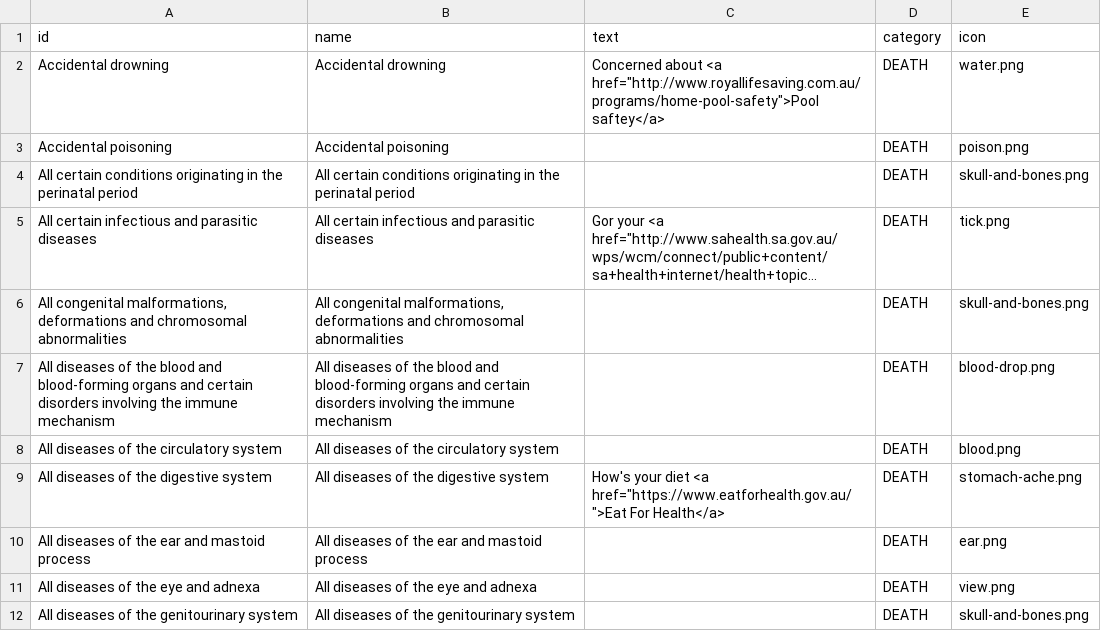
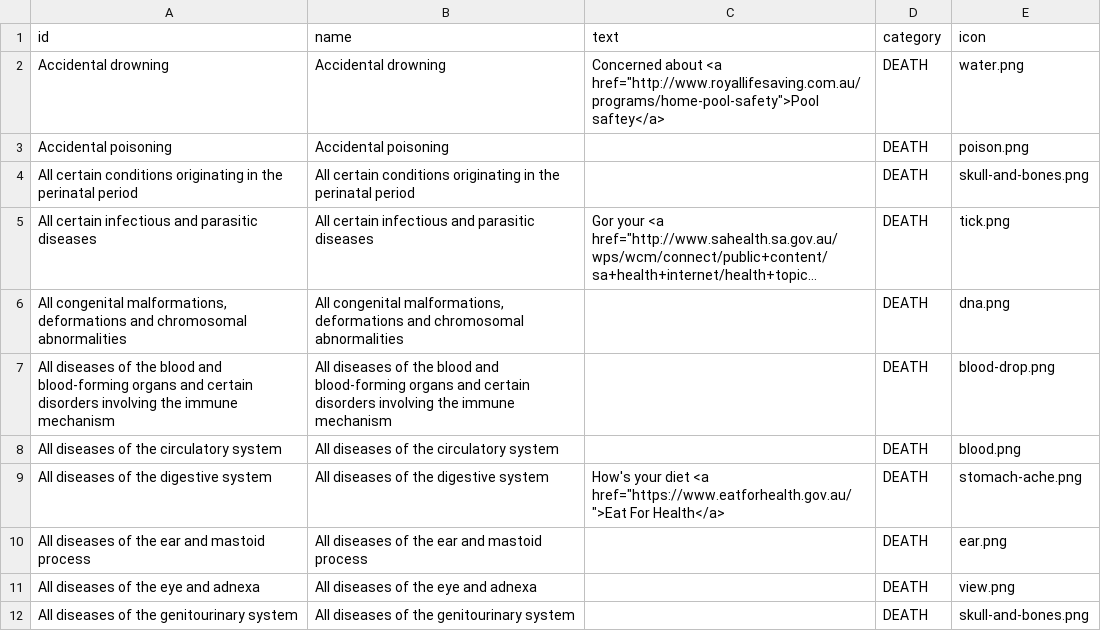
Before and after one commit to TheMadBug/feartheburger, a CSV file: data/GRIM/outcomes.csv, drawn as a sheet; only a part is shown; long unchanged cells end in …; the diff names each change by its address in the sheet, - before the commit and + after, or states it on an @@ line.

Commit message:
Use DNA icon

```diff
--- a/data/GRIM/outcomes.csv
+++ b/data/GRIM/outcomes.csv
-E6 (icon): skull-and-bones.png
+E6 (icon): dna.png
```
